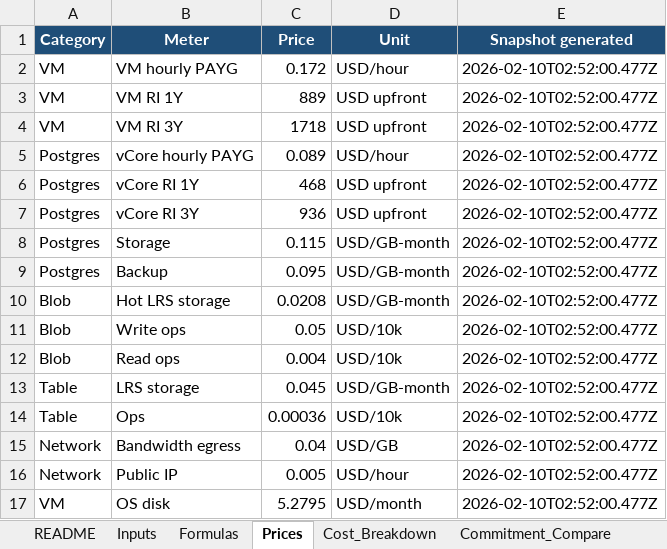
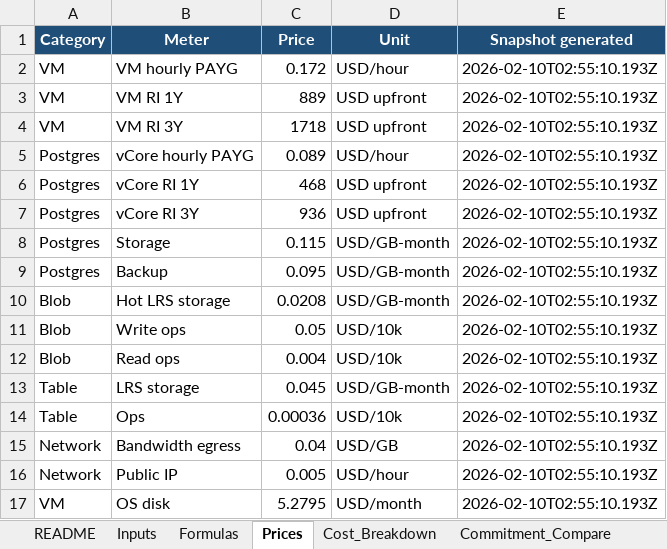
Before and after one commit to talktovishal/Podcast, an Excel workbook: exports/costs/azure-cost-model.xlsx, sheet Prices, drawn as a sheet; values as stored, in another font and other column widths than the file's, no borders; the diff names each change by its address in the sheet, - before the commit and + after, or states it on an @@ line.

```diff
--- a/exports/costs/azure-cost-model.xlsx (sheet Prices)
+++ b/exports/costs/azure-cost-model.xlsx (sheet Prices)
-E2:E17 (Snapshot generated): 2026-02-10T02:52:00.477Z
+E2:E17 (Snapshot generated): 2026-02-10T02:55:10.193Z
```
Also changed, not shown: sheet Pricing_Strategy, sheet Inputs, sheet Finance_Summary, sheet README, 5 other files.
